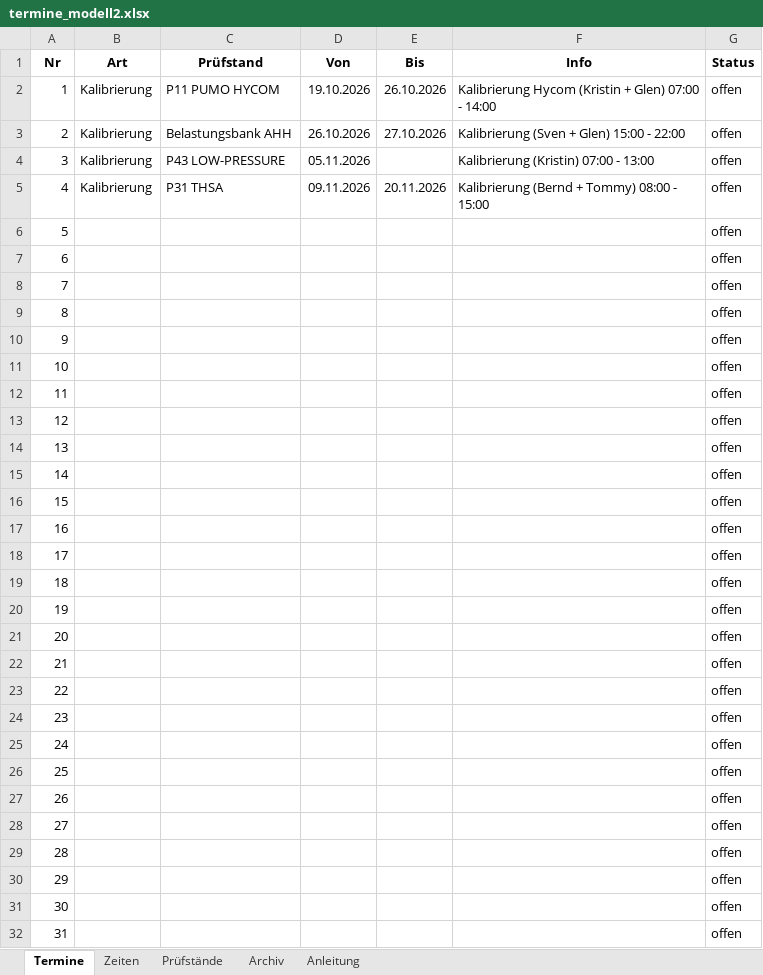
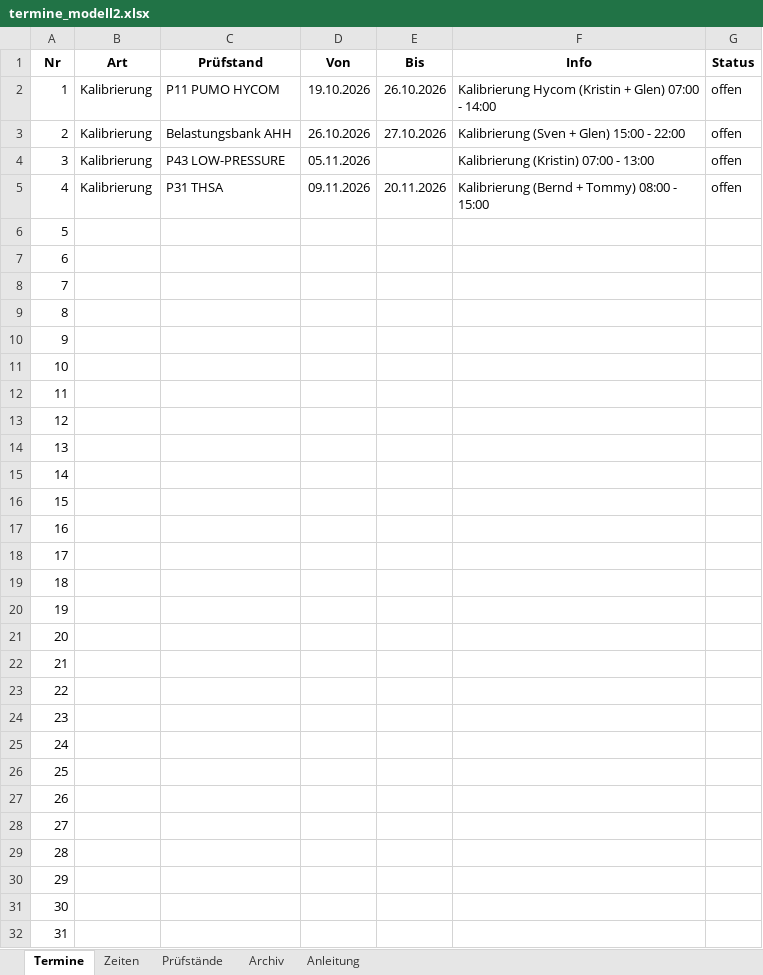
Before and after one commit to 17Trust09/lhtpi, an Excel workbook: terminboard/vorlagen/termine_modell2.xlsx, sheet Termine, drawn as a sheet; only a part is shown; values as stored, in another font and other column widths than the file's, no borders; conditional formats not drawn; the diff covers the shown part only; the diff names each change by its address in the sheet, - before the commit and + after, or states it on an @@ line.

Commit message:
feat(excel): nur die Nummer vorausfuellen
Der Status bleibt leer: beim Lesen ist er ohnehin 'offen', und eine Spalte
voller roter Zellen hilft niemandem.

```diff
--- a/terminboard/vorlagen/termine_modell2.xlsx (sheet Termine)
+++ b/terminboard/vorlagen/termine_modell2.xlsx (sheet Termine)
-G6:G32 (Status): offen
+G6:G32 (Status): (empty)
```
Also changed, not shown: 468 edited cells elsewhere in this sheet, 2 other files.
